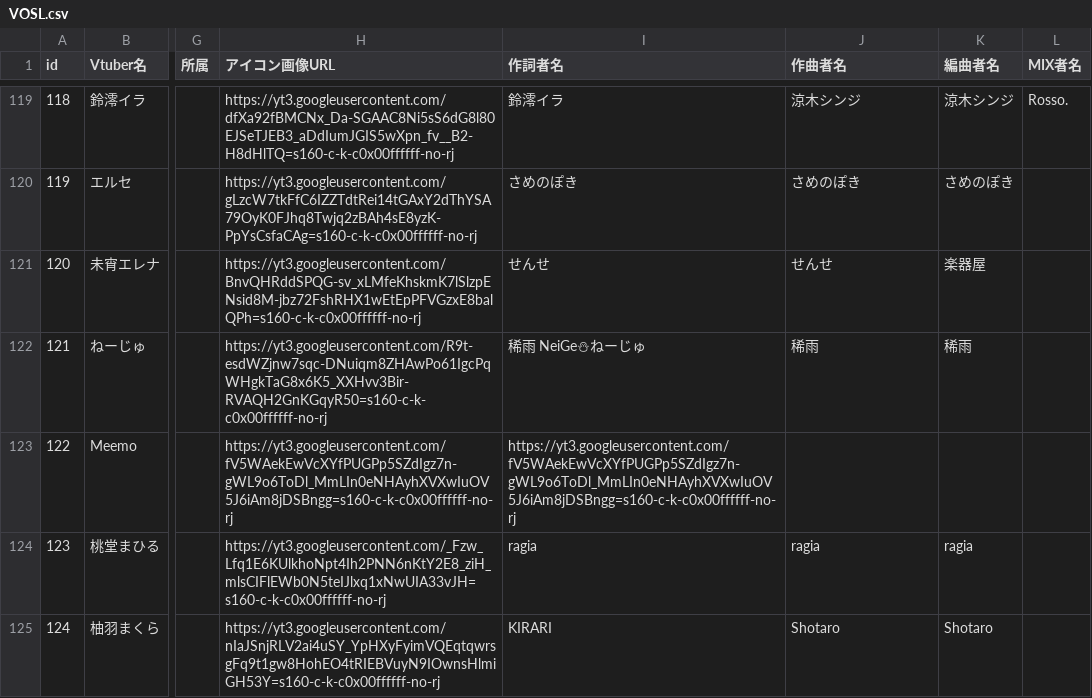
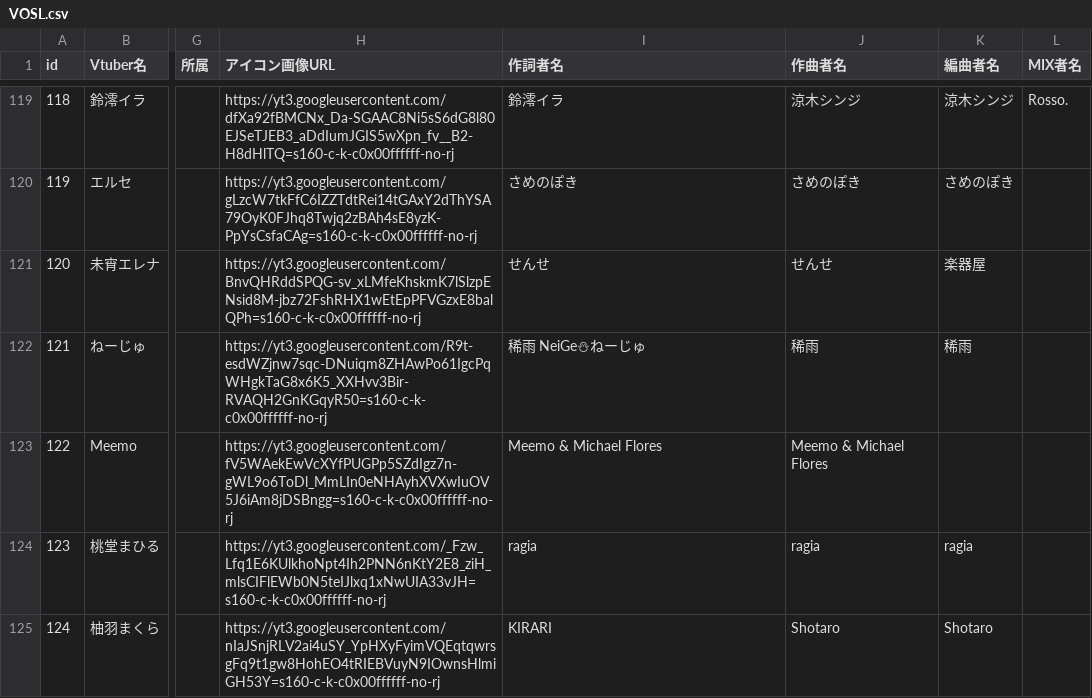
Before and after one commit to take8jp/vosl, a CSV file: csv/VOSL.csv, drawn as a sheet; only a part is shown, gaps mark what is left out; the diff names each change by its address in the sheet, - before the commit and + after, or states it on an @@ line.

```diff
--- a/csv/VOSL.csv
+++ b/csv/VOSL.csv
-I123 (作詞者名): https://yt3.googleusercontent.com/fV5WAekEwVcXYfPUGPp5SZdIgz7n-gWL9o6ToDl_MmLIn0eNHAyhXVXwIuOV5J6iAm8jDSBngg=s160-c-k-c0x00ffffff-no-rj
+I123 (作詞者名): Meemo & Michael Flores
-J123 (作曲者名): (empty)
+J123 (作曲者名): Meemo & Michael Flores
```
Also changed, not shown: 4 other files.
